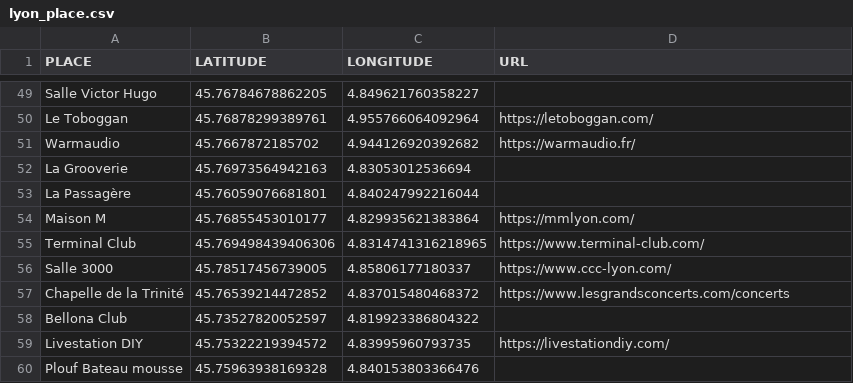
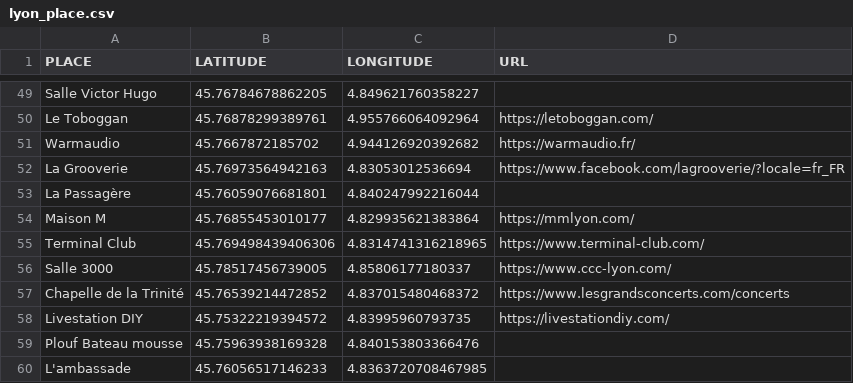
Before and after one commit to agrignard/WhatsNext, a CSV file: www/lyon_place.csv, drawn as a sheet; only a part is shown, gaps mark what is left out; the shorter side is filled out with more unchanged rows.

```diff
--- a/www/lyon_place.csv
+++ b/www/lyon_place.csv
@@ -51,3 +51,3 @@ Le Toboggan,45.76878299389761,4.955766064092964,https://letoboggan.com/
 Warmaudio,45.7667872185702,4.944126920392682,https://warmaudio.fr/
-La Grooverie,45.76973564942163,4.83053012536694,
+La Grooverie,45.76973564942163,4.83053012536694,https://www.facebook.com/lagrooverie/?locale=fr_FR
 La Passagère,45.76059076681801,4.840247992216044,
@@ -57,3 +57,2 @@ Salle 3000,45.78517456739005,4.85806177180337,https://www.ccc-lyon.com/
 Chapelle de la Trinité,45.76539214472852,4.837015480468372,https://www.lesgrandsconcerts.com/concerts
-Bellona Club,45.73527820052597,4.819923386804322,
 Livestation DIY,45.75322219394572,4.83995960793735,https://livestationdiy.com/
```
Also changed, not shown: 7 other files.
